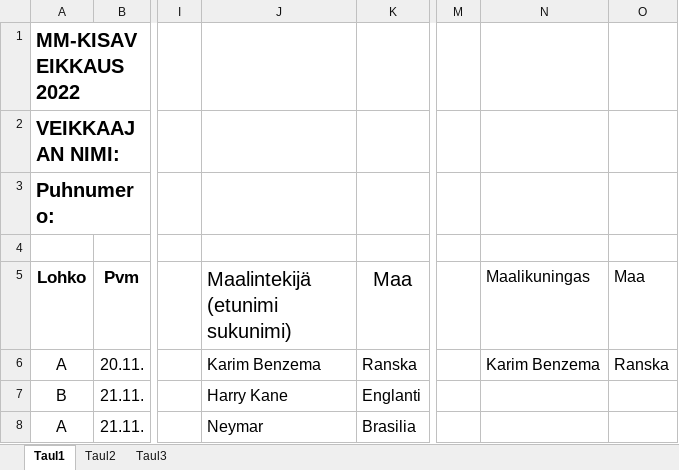
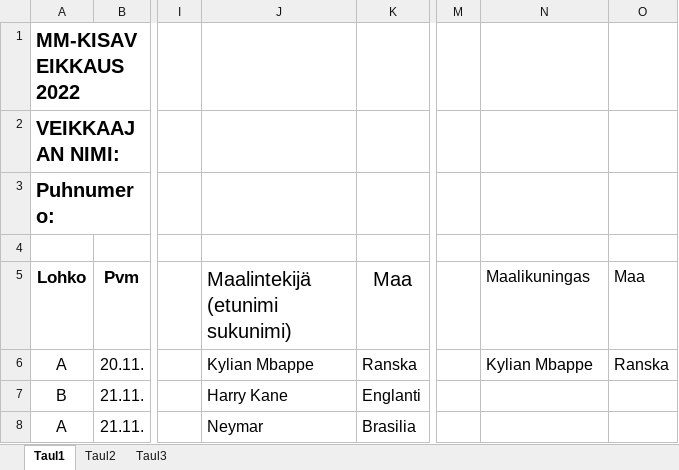
Before and after one commit to Pedusal/wc2022, an Excel workbook: Data/Lasse_Pasila_MM-Kisaveikkaus_2022.xlsx, sheet Taul1, drawn as a sheet; only a part is shown, gaps mark what is left out; values as stored, in another font and other column widths than the file's, no borders; the diff names each change by its address in the sheet, - before the commit and + after, or states it on an @@ line.

```diff
--- a/Data/Lasse_Pasila_MM-Kisaveikkaus_2022.xlsx (sheet Taul1)
+++ b/Data/Lasse_Pasila_MM-Kisaveikkaus_2022.xlsx (sheet Taul1)
-J6 (Maalintekijä (etunimi sukunimi)): Karim Benzema
+J6 (Maalintekijä (etunimi sukunimi)): Kylian Mbappe
-N6 (Maalikuningas): Karim Benzema
+N6 (Maalikuningas): Kylian Mbappe
```
Also changed, not shown: Data/Jari-Pekka_Halonen_MM-Kisaveikkaus_2022.xlsx, Data/Jukka_Inkinen_MM-kisaveikkaus_2022.xlsx, 16 other files.
